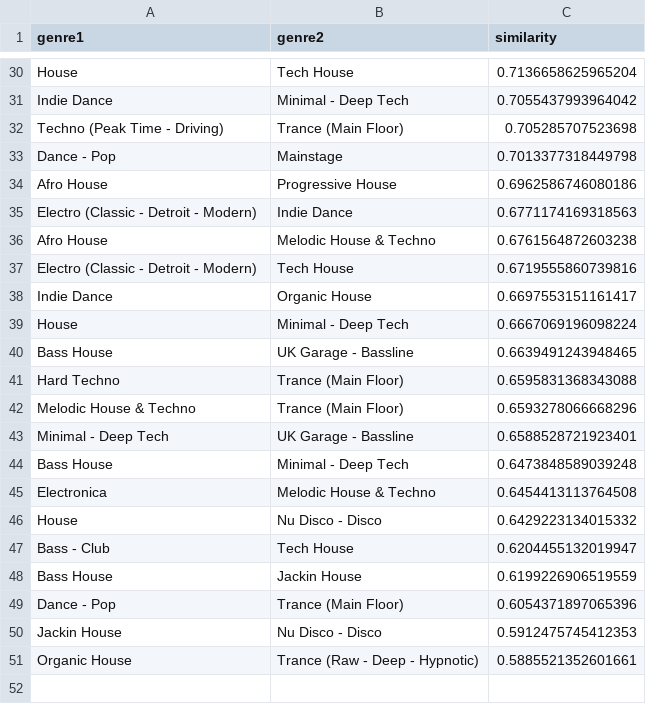
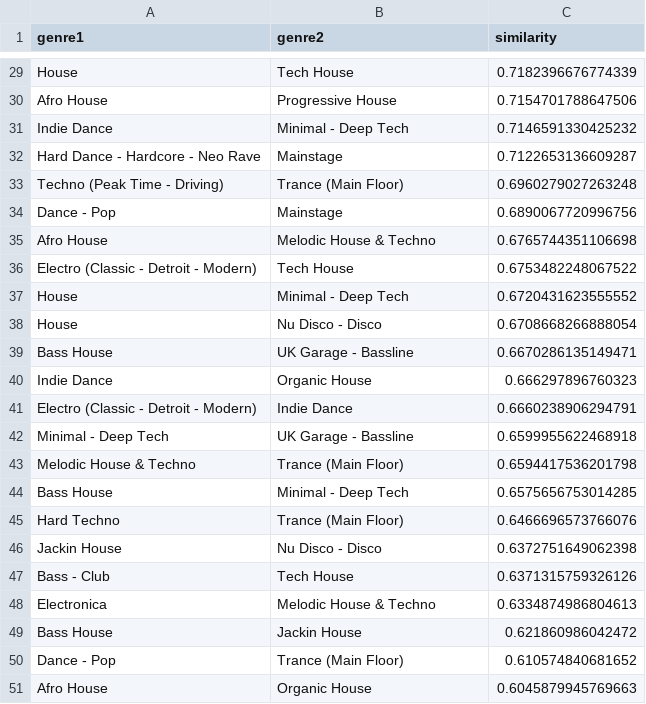
Before and after one commit to alunxu/edm-overspec, a CSV file: results/csv/top_converging_pairs.csv, drawn as a sheet; only a part is shown, gaps mark what is left out; removed rows and columns are numbered as before the commit, all else as after; the diff covers the shown part only; the diff names each change by its address in the sheet, - before the commit and + after, or states it on an @@ line.

```diff
--- a/results/csv/top_converging_pairs.csv
+++ b/results/csv/top_converging_pairs.csv
-C29 (similarity): 0.7136658625965204
+C29 (similarity): 0.7182396676774339
+row 30: Afro House | Progressive House | 0.7154701788647506
-C31 (similarity): 0.7055437993964042
+C31 (similarity): 0.7146591330425232
+row 32: Hard Dance - Hardcore - Neo Rave | Mainstage | 0.7122653136609287
-C33 (similarity): 0.705285707523698
+C33 (similarity): 0.6960279027263248
-C34 (similarity): 0.7013377318449798
+C34 (similarity): 0.6890067720996756
-row 34: Afro House | Progressive House | 0.6962586746080186
-row 35: Electro (Classic - Detroit - Modern) | Indie Dance | 0.6771174169318563
-C35 (similarity): 0.6761564872603238
+C35 (similarity): 0.6765744351106698
-C36 (similarity): 0.6719555860739816
+C36 (similarity): 0.6753482248067522
-row 38: Indie Dance | Organic House | 0.6697553151161417
-C37 (similarity): 0.6667069196098224
+C37 (similarity): 0.6720431623555552
+row 38: House | Nu Disco - Disco | 0.6708668266888054
-C39 (similarity): 0.6639491243948465
+C39 (similarity): 0.6670286135149471
-row 41: Hard Techno | Trance (Main Floor) | 0.6595831368343088
-row 42: Melodic House & Techno | Trance (Main Floor) | 0.6593278066668296
+row 40: Indie Dance | Organic House | 0.666297896760323
+row 41: Electro (Classic - Detroit - Modern) | Indie Dance | 0.6660238906294791
-C42 (similarity): 0.6588528721923401
+C42 (similarity): 0.6599955622468918
+row 43: Melodic House & Techno | Trance (Main Floor) | 0.6594417536201798
-C44 (similarity): 0.6473848589039248
+C44 (similarity): 0.6575656753014285
-row 45: Electronica | Melodic House & Techno | 0.6454413113764508
-row 46: House | Nu Disco - Disco | 0.6429223134015332
+row 45: Hard Techno | Trance (Main Floor) | 0.6466696573766076
+row 46: Jackin House | Nu Disco - Disco | 0.6372751649062398
-C47 (similarity): 0.6204455132019947
+C47 (similarity): 0.6371315759326126
+row 48: Electronica | Melodic House & Techno | 0.6334874986804613
-C49 (similarity): 0.6199226906519559
+C49 (similarity): 0.621860986042472
-C50 (similarity): 0.6054371897065396
+C50 (similarity): 0.610574840681652
-row 50: Jackin House | Nu Disco - Disco | 0.5912475745412353
-row 51: Organic House | Trance (Raw - Deep - Hypnotic) | 0.5885521352601661
+row 51: Afro House | Organic House | 0.6045879945769663
```
Also changed, not shown: 8 added rows, 9 removed rows and 19 edited cells elsewhere in this file, results/csv/edm_clustering_summary.csv, results/csv/feature_importance_scores.csv, 17 other files.
